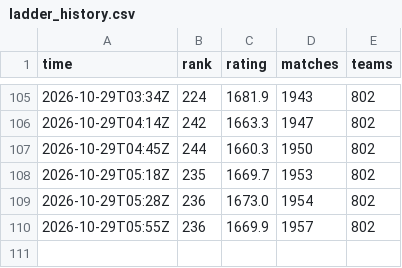
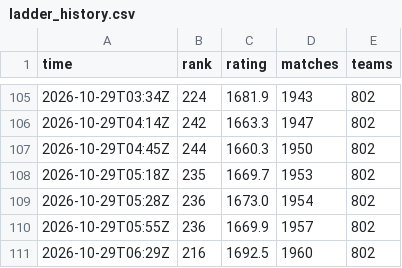
Before and after one commit to dpark2380/cambridge-battlecode, a CSV file: docs/ladder_history.csv, drawn as a sheet; only a part is shown, gaps mark what is left out.

```diff
--- a/docs/ladder_history.csv
+++ b/docs/ladder_history.csv
@@ -110 +110,2 @@ time,rank,rating,matches,teams
 2026-10-29T05:55Z,236,1669.9,1957,802
+2026-10-29T06:29Z,216,1692.5,1960,802
```
Also changed, not shown: 1 other file.
